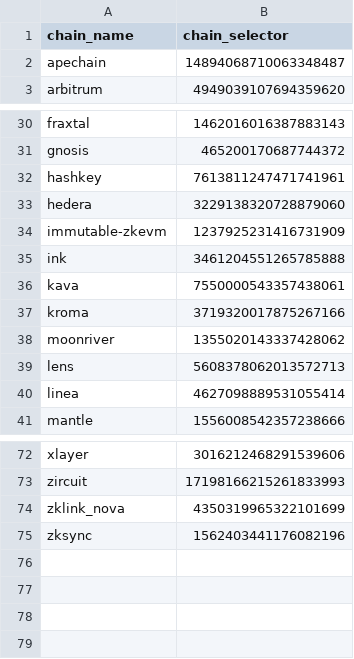
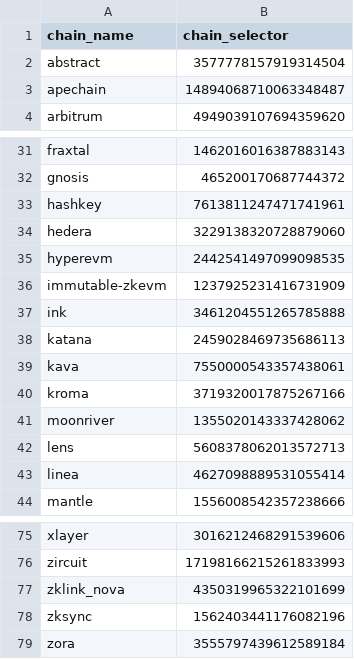
Before and after one commit to FlipsideCrypto/fsc-evm, a CSV file: data/curated/defi/bridge/silver_bridge__ccip_chain_seed.csv, drawn as a sheet; only a part is shown, gaps mark what is left out; the diff names each change by its address in the sheet, - before the commit and + after, or states it on an @@ line.

Commit message:
redo ccip

```diff
--- a/data/curated/defi/bridge/silver_bridge__ccip_chain_seed.csv
+++ b/data/curated/defi/bridge/silver_bridge__ccip_chain_seed.csv
+row 2: abstract | 3577778157919314504
+row 35: hyperevm | 2442541497099098535
+row 38: katana | 2459028469735686113
+row 79: zora | 3555797439612589184
```
Also changed, not shown: 2 other files.
